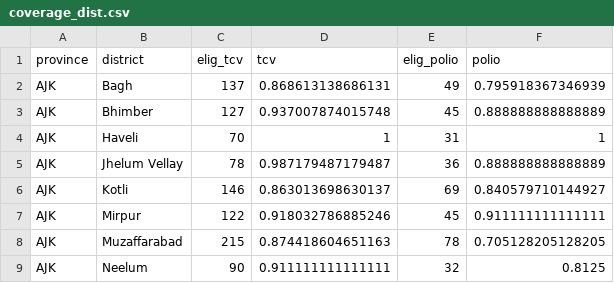
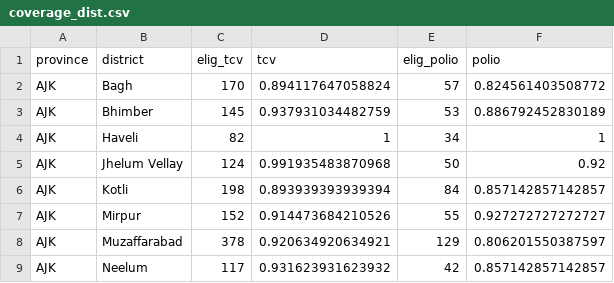
Before and after one commit to saadkhalid90/who-survey, a CSV file: who-survey-dash/Data/coverage_dist.csv, drawn as a sheet; only a part is shown; the diff covers the shown part only.

```diff
--- a/who-survey-dash/Data/coverage_dist.csv
+++ b/who-survey-dash/Data/coverage_dist.csv
@@ -1,9 +1,9 @@
 "province","district","elig_tcv","tcv","elig_polio","polio"
-"AJK","Bagh",137,0.868613138686131,49,0.795918367346939
-"AJK","Bhimber",127,0.937007874015748,45,0.888888888888889
-"AJK","Haveli",70,1,31,1
-"AJK","Jhelum Vellay",78,0.987179487179487,36,0.888888888888889
-"AJK","Kotli",146,0.863013698630137,69,0.840579710144927
-"AJK","Mirpur",122,0.918032786885246,45,0.911111111111111
-"AJK","Muzaffarabad",215,0.874418604651163,78,0.705128205128205
-"AJK","Neelum",90,0.911111111111111,32,0.8125
+"AJK","Bagh",170,0.894117647058824,57,0.824561403508772
+"AJK","Bhimber",145,0.937931034482759,53,0.886792452830189
+"AJK","Haveli",82,1,34,1
+"AJK","Jhelum Vellay",124,0.991935483870968,50,0.92
+"AJK","Kotli",198,0.893939393939394,84,0.857142857142857
+"AJK","Mirpur",152,0.914473684210526,55,0.927272727272727
+"AJK","Muzaffarabad",378,0.920634920634921,129,0.806201550387597
+"AJK","Neelum",117,0.931623931623932,42,0.857142857142857
```
Also changed, not shown: 5 added rows and 118 edited cells elsewhere in this file, who-survey-dash/Data/coverage_div.csv, who-survey-dash/Data/coverage_enum.csv, 21 other files.
